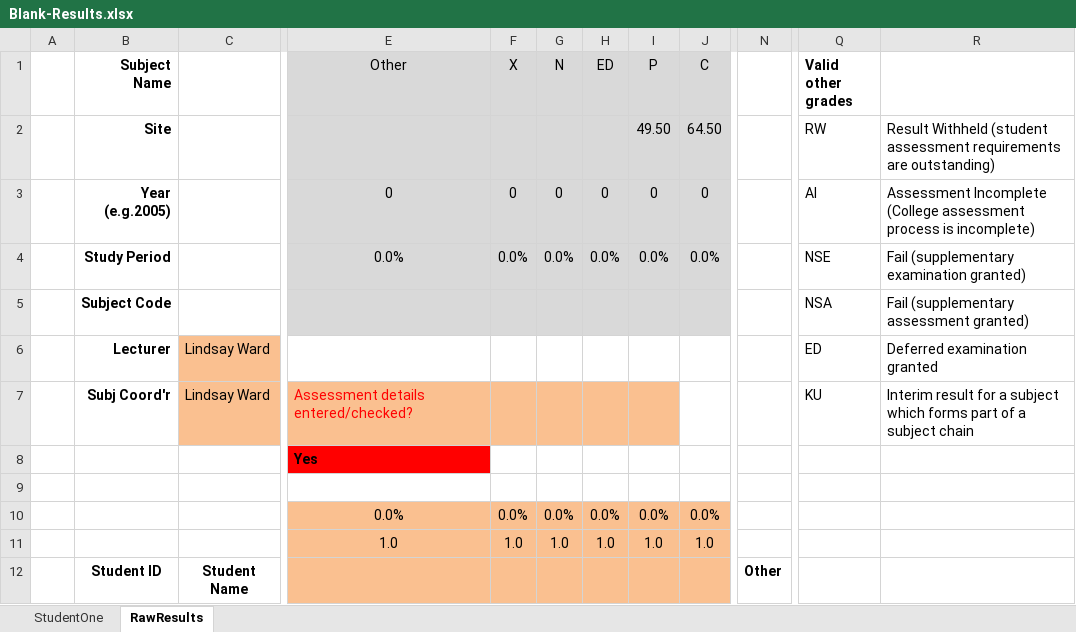
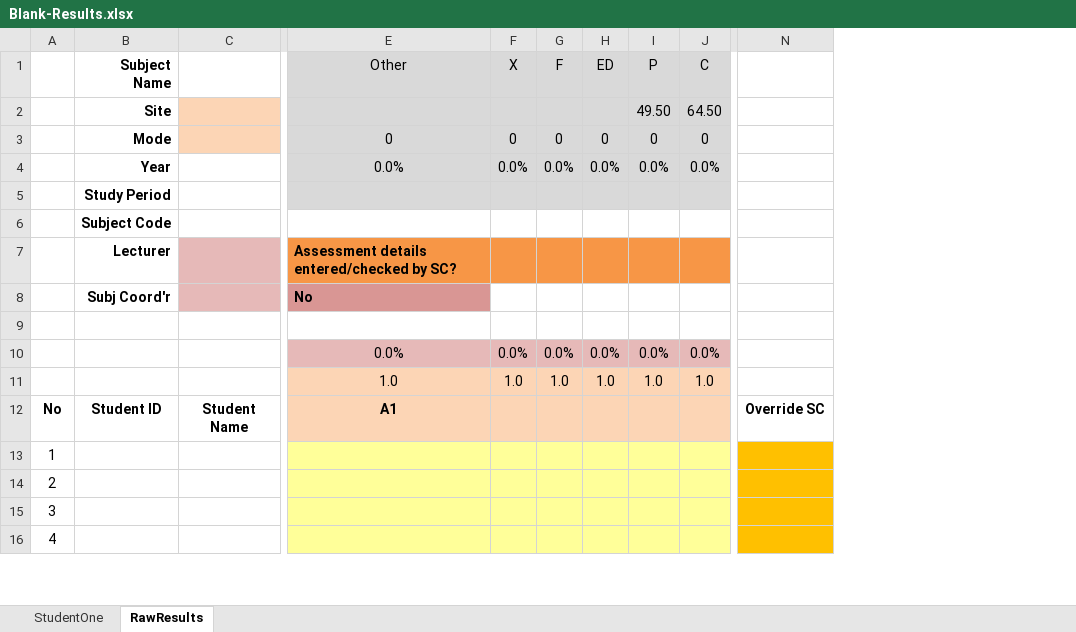
Before and after one commit to lindsaymarkward/HelpLindsay, an Excel workbook: data/subject_results/Blank-Results.xlsx, sheet RawResults, drawn as a sheet; only a part is shown, gaps mark what is left out; values as stored, in another font and other column widths than the file's, no borders; charts and pictures and conditional formats not drawn; removed rows and columns are numbered as before the commit, all else as after; rows hold the shown columns only; the diff covers the shown part only; the diff names each change by its address in the sheet, - before the commit and + after, or states it on an @@ line.

Commit message:
Update subject results script for 2023, improve Slack timeouts, various others

```diff
--- a/data/subject_results/Blank-Results.xlsx (sheet RawResults)
+++ b/data/subject_results/Blank-Results.xlsx (sheet RawResults)
-column A, empty
+column A, row 12: No
-column N, row 12: Other
+column N, row 12: Override SC
-column Q (Valid other grades), rows 2-6: RW | AI | NSE | NSA | ED
-column R, rows 2-6: Result Withheld (student assessment requirements are outstanding) | Assessment Incomplete (College assessment process is incomplete) | Fail (supplementary examination granted) | Fail (supplementary assessment granted) | Deferred examination granted
-G1: N
+G1: F
-C2:C3 fill: none
+C2:C3 fill: #FCD5B5
-B3 (Subject Name): Year (e.g.2005)
+B3 (Subject Name): Mode
-B4 (Subject Name): Study Period
+B4 (Subject Name): Year
+row 5:  | Study Period
-E6:J6 fill: #D9D9D9
+E6:J6 fill: none
-C7: Lindsay Ward
+C7: (empty)
-C7 fill: #FAC090
+C7 fill: #E6B9B8
-E7 (Other): (empty)
+E7 (Other): Assessment details entered/checked by SC?
-E7:J7 fill: none
+E7:J7 fill: #F79646
-row 7:  | Subj Coord'r | Lindsay Ward | Assessment details entered/checked? |  |  |  |  |  |  | KU | Interim result for a subject which forms part of a subject chain
-row 8:  |  |  | Yes
+row 8:  | Subj Coord'r |  | No
-E10:J10 fill: #FAC090
+E10:J10 fill: #E6B9B8
-E11:J12 fill: #FAC090
+E11:J12 fill: #FCD5B5
-E12 (Other): (empty)
+E12 (Other): A1
+row 13: 1
+row 14: 2
+row 15: 3
+row 16: 4
```
Also changed, not shown: 183 added rows, 10 added columns and cell formats elsewhere in this sheet, sheet StudentOne, formulas that keep their value, hidden cells, charts or pictures, 6 other files.
